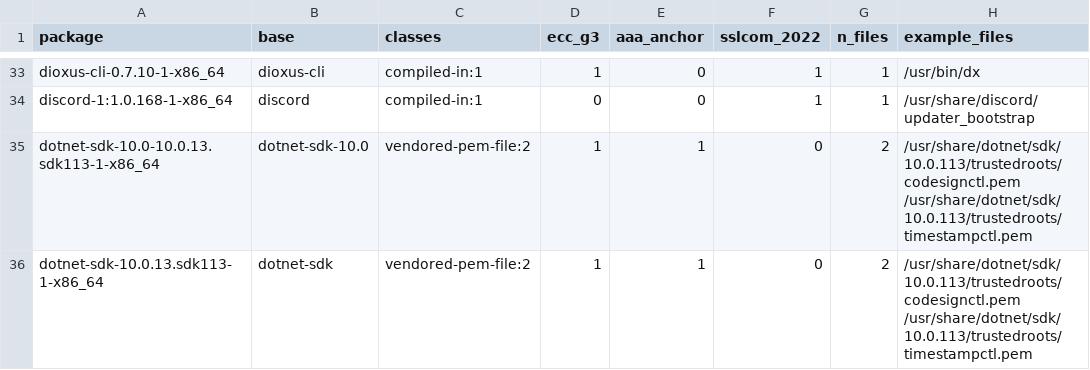
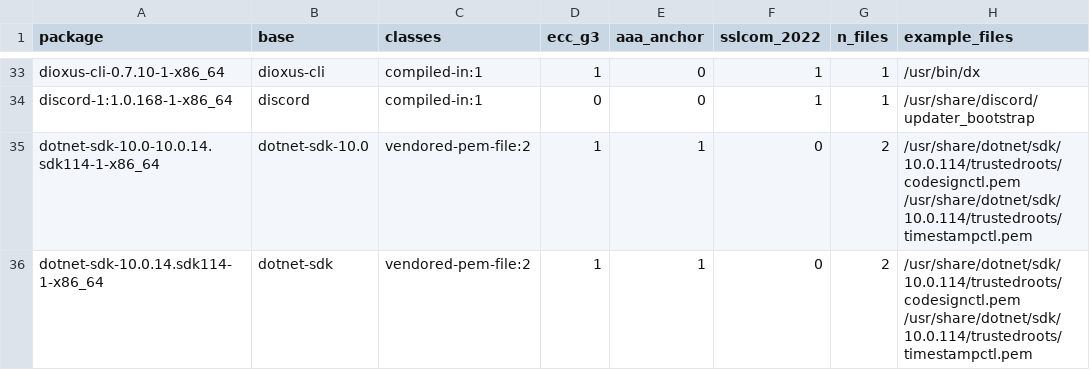
Before and after one commit to 0x9fff00/cacert-scan, a TSV file: report-arch/packages.tsv, drawn as a sheet; only a part is shown, gaps mark what is left out; the diff covers the shown part only.

```diff
--- a/report-arch/packages.tsv
+++ b/report-arch/packages.tsv
@@ -34,3 +34,3 @@ dioxus-cli-0.7.10-1-x86_64	dioxus-cli	compiled-in:1	1	0	1	1	/usr/bin/dx
 discord-1:1.0.168-1-x86_64	discord	compiled-in:1	0	0	1	1	/usr/share/discord/updater_bootstrap
-dotnet-sdk-10.0-10.0.13.sdk113-1-x86_64	dotnet-sdk-10.0	vendored-pem-file:2	1	1	0	2	/usr/share/dotnet/sdk/10.0.113/trustedroots/codesignctl.pem /usr/share/dotnet/sdk/10.0.113/trustedroots/timestampctl.pem
-dotnet-sdk-10.0.13.sdk113-1-x86_64	dotnet-sdk	vendored-pem-file:2	1	1	0	2	/usr/share/dotnet/sdk/10.0.113/trustedroots/codesignctl.pem /usr/share/dotnet/sdk/10.0.113/trustedroots/timestampctl.pem
+dotnet-sdk-10.0-10.0.14.sdk114-1-x86_64	dotnet-sdk-10.0	vendored-pem-file:2	1	1	0	2	/usr/share/dotnet/sdk/10.0.114/trustedroots/codesignctl.pem /usr/share/dotnet/sdk/10.0.114/trustedroots/timestampctl.pem
+dotnet-sdk-10.0.14.sdk114-1-x86_64	dotnet-sdk	vendored-pem-file:2	1	1	0	2	/usr/share/dotnet/sdk/10.0.114/trustedroots/codesignctl.pem /usr/share/dotnet/sdk/10.0.114/trustedroots/timestampctl.pem
```
Also changed, not shown: 19 edited cells elsewhere in this file, report-arch/findings.tsv, 2 other files.
